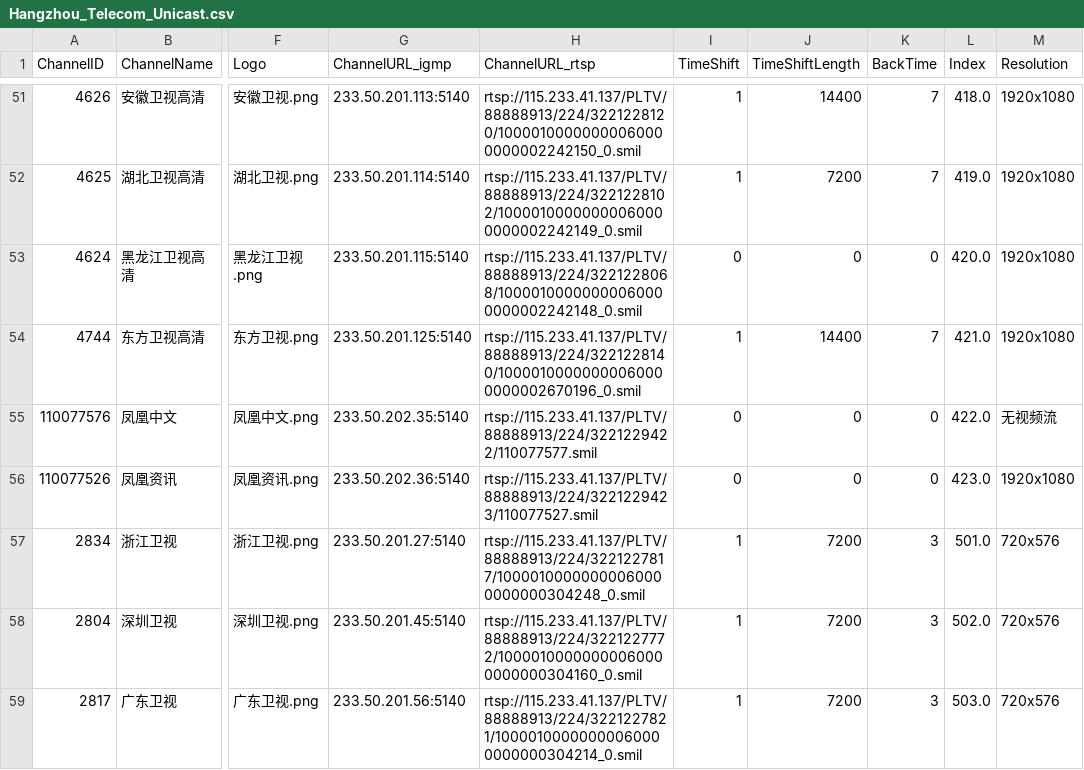
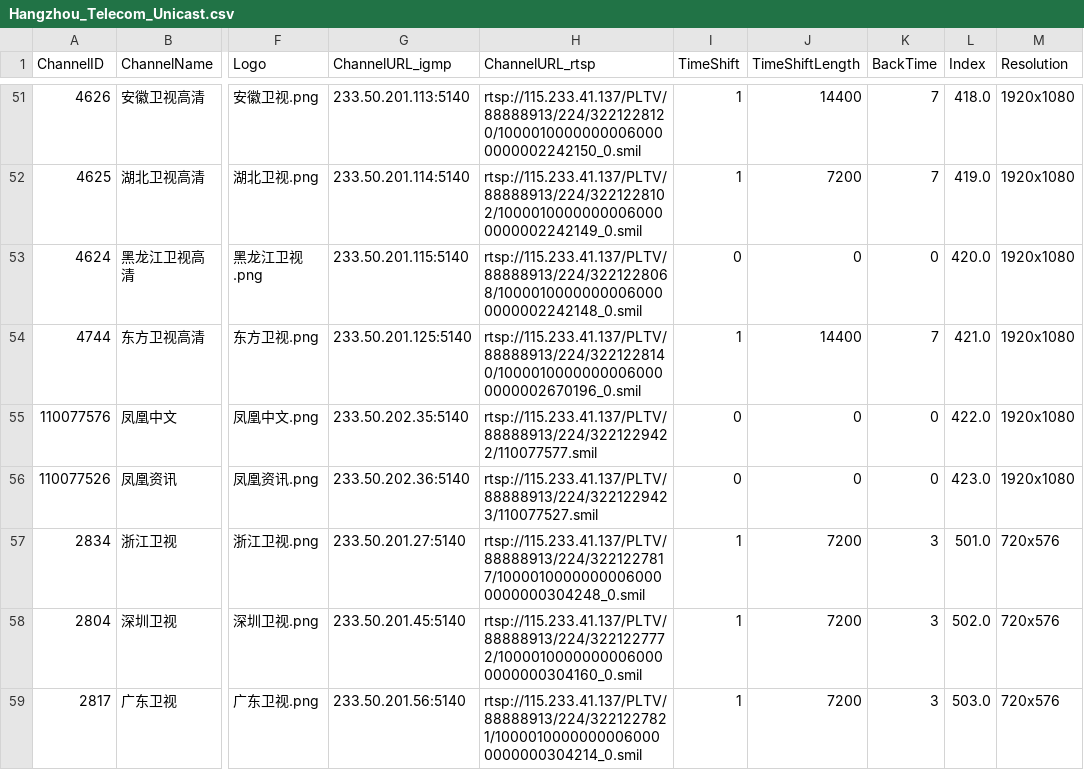
Before and after one commit to FHZDCJ/Zhejiang_Telecom_IPTV, a CSV file: Hangzhou_Unicast/Hangzhou_Telecom_Unicast.csv, drawn as a sheet; only a part is shown, gaps mark what is left out; the diff names each change by its address in the sheet, - before the commit and + after, or states it on an @@ line.

Commit message:
Auto commit on 2025-07-28 09:48:47 for updated IPTV list files

```diff
--- a/Hangzhou_Unicast/Hangzhou_Telecom_Unicast.csv
+++ b/Hangzhou_Unicast/Hangzhou_Telecom_Unicast.csv
-M55 (Resolution): 无视频流
+M55 (Resolution): 1920x1080
```
